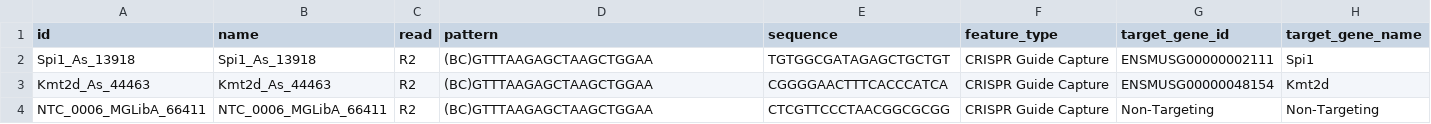
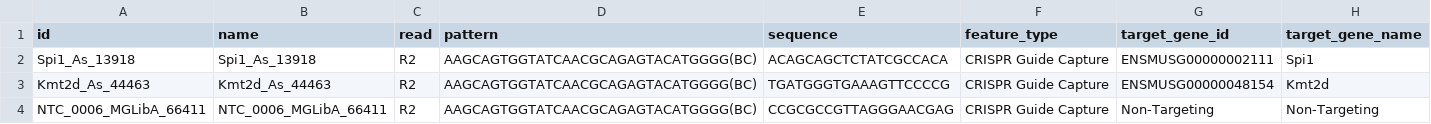
Before and after one commit to csbg/tfcf, a CSV file: metadata/ECCITE3_Features.csv, drawn as a sheet.

```diff
--- a/metadata/ECCITE3_Features.csv
+++ b/metadata/ECCITE3_Features.csv
@@ -1,4 +1,4 @@
 id,name,read,pattern,sequence,feature_type,target_gene_id,target_gene_name
-Spi1_As_13918,Spi1_As_13918,R2,(BC)GTTTAAGAGCTAAGCTGGAA,TGTGGCGATAGAGCTGCTGT,CRISPR Guide Capture,ENSMUSG00000002111,Spi1
-Kmt2d_As_44463,Kmt2d_As_44463,R2,(BC)GTTTAAGAGCTAAGCTGGAA,CGGGGAACTTTCACCCATCA,CRISPR Guide Capture,ENSMUSG00000048154,Kmt2d
-NTC_0006_MGLibA_66411,NTC_0006_MGLibA_66411,R2,(BC)GTTTAAGAGCTAAGCTGGAA,CTCGTTCCCTAACGGCGCGG,CRISPR Guide Capture,Non-Targeting,Non-Targeting
+Spi1_As_13918,Spi1_As_13918,R2,AAGCAGTGGTATCAACGCAGAGTACATGGGG(BC),ACAGCAGCTCTATCGCCACA,CRISPR Guide Capture,ENSMUSG00000002111,Spi1
+Kmt2d_As_44463,Kmt2d_As_44463,R2,AAGCAGTGGTATCAACGCAGAGTACATGGGG(BC),TGATGGGTGAAAGTTCCCCG,CRISPR Guide Capture,ENSMUSG00000048154,Kmt2d
+NTC_0006_MGLibA_66411,NTC_0006_MGLibA_66411,R2,AAGCAGTGGTATCAACGCAGAGTACATGGGG(BC),CCGCGCCGTTAGGGAACGAG,CRISPR Guide Capture,Non-Targeting,Non-Targeting
```
Also changed, not shown: 1 other file.
